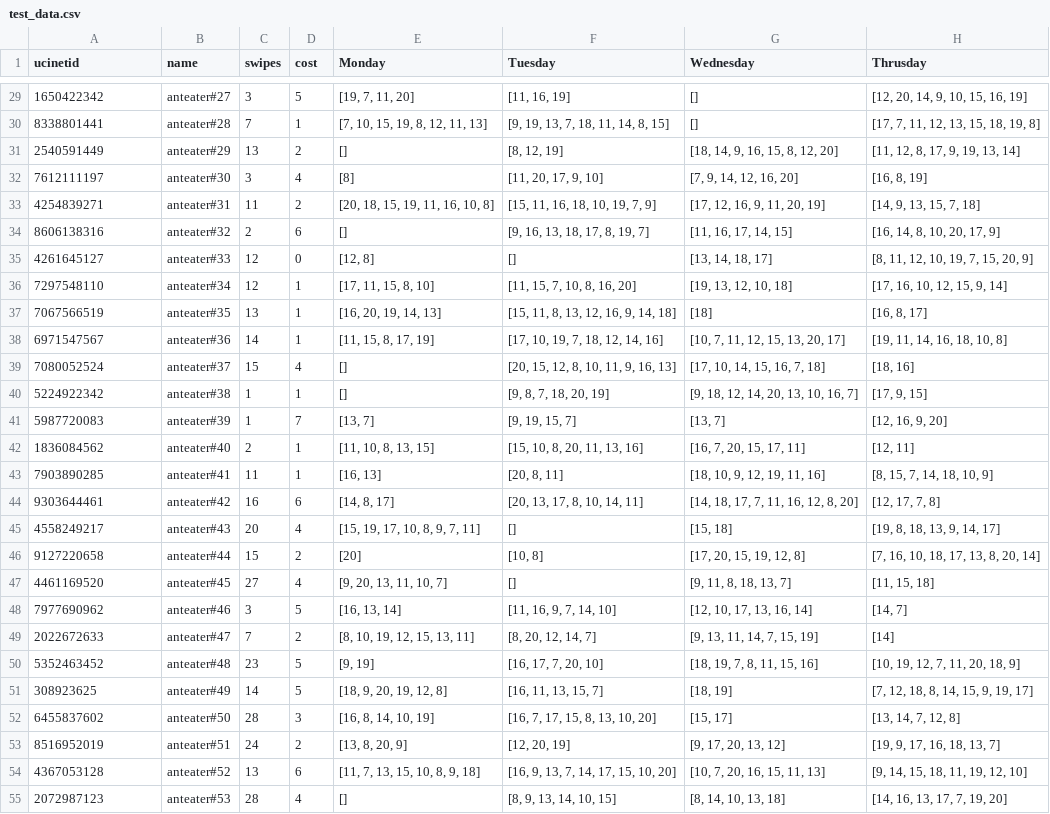
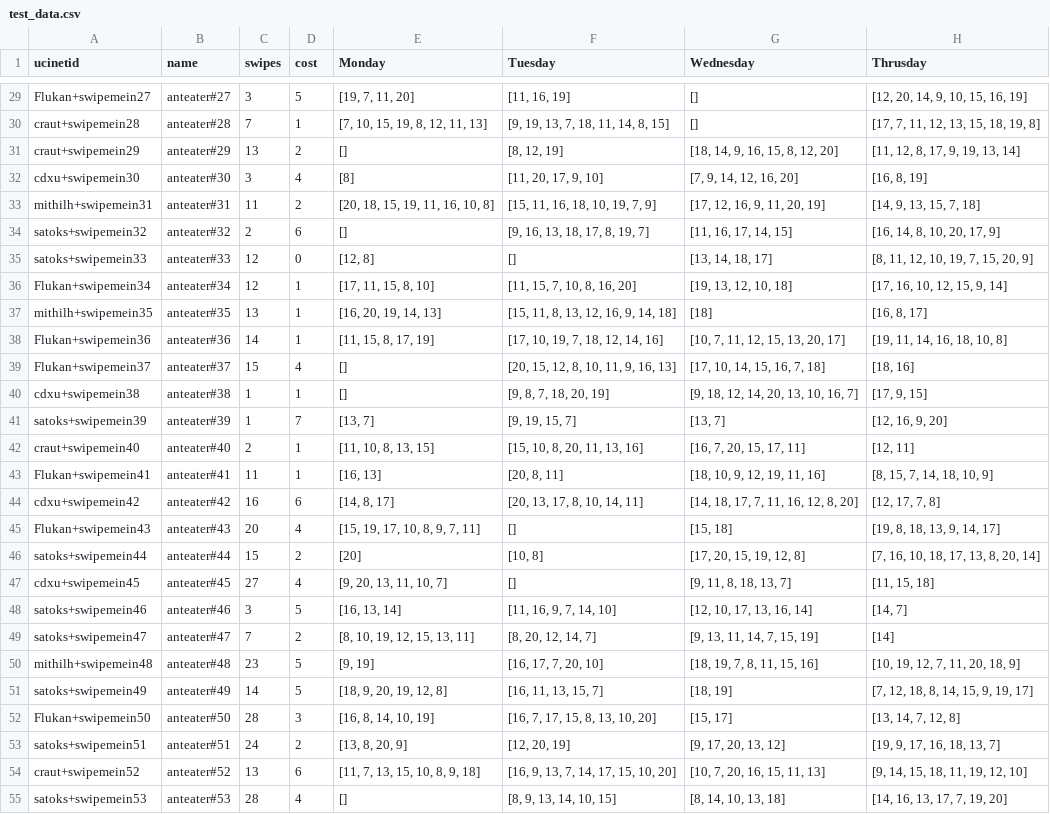
Before and after one commit to cvraut/swipemeinfam, a CSV file: test_data.csv, drawn as a sheet; only a part is shown, gaps mark what is left out; the diff covers the shown part only; the diff names each change by its address in the sheet, - before the commit and + after, or states it on an @@ line.

```diff
--- a/test_data.csv
+++ b/test_data.csv
-A29 (ucinetid): 1650422342
+A29 (ucinetid): Flukan+swipemein27
-A30 (ucinetid): 8338801441
+A30 (ucinetid): craut+swipemein28
-A31 (ucinetid): 2540591449
+A31 (ucinetid): craut+swipemein29
-A32 (ucinetid): 7612111197
+A32 (ucinetid): cdxu+swipemein30
-A33 (ucinetid): 4254839271
+A33 (ucinetid): mithilh+swipemein31
-A34 (ucinetid): 8606138316
+A34 (ucinetid): satoks+swipemein32
-A35 (ucinetid): 4261645127
+A35 (ucinetid): satoks+swipemein33
-A36 (ucinetid): 7297548110
+A36 (ucinetid): Flukan+swipemein34
-A37 (ucinetid): 7067566519
+A37 (ucinetid): mithilh+swipemein35
-A38 (ucinetid): 6971547567
+A38 (ucinetid): Flukan+swipemein36
-A39 (ucinetid): 7080052524
+A39 (ucinetid): Flukan+swipemein37
-A40 (ucinetid): 5224922342
+A40 (ucinetid): cdxu+swipemein38
-A41 (ucinetid): 5987720083
+A41 (ucinetid): satoks+swipemein39
-A42 (ucinetid): 1836084562
+A42 (ucinetid): craut+swipemein40
-A43 (ucinetid): 7903890285
+A43 (ucinetid): Flukan+swipemein41
-A44 (ucinetid): 9303644461
+A44 (ucinetid): cdxu+swipemein42
-A45 (ucinetid): 4558249217
+A45 (ucinetid): Flukan+swipemein43
-A46 (ucinetid): 9127220658
+A46 (ucinetid): satoks+swipemein44
-A47 (ucinetid): 4461169520
+A47 (ucinetid): cdxu+swipemein45
-A48 (ucinetid): 7977690962
+A48 (ucinetid): satoks+swipemein46
-A49 (ucinetid): 2022672633
+A49 (ucinetid): satoks+swipemein47
-A50 (ucinetid): 5352463452
+A50 (ucinetid): mithilh+swipemein48
-A51 (ucinetid): 308923625
+A51 (ucinetid): satoks+swipemein49
-A52 (ucinetid): 6455837602
+A52 (ucinetid): Flukan+swipemein50
-A53 (ucinetid): 8516952019
+A53 (ucinetid): satoks+swipemein51
-A54 (ucinetid): 4367053128
+A54 (ucinetid): craut+swipemein52
-A55 (ucinetid): 2072987123
+A55 (ucinetid): satoks+swipemein53
```
Also changed, not shown: 73 edited cells elsewhere in this file, 2 other files.
